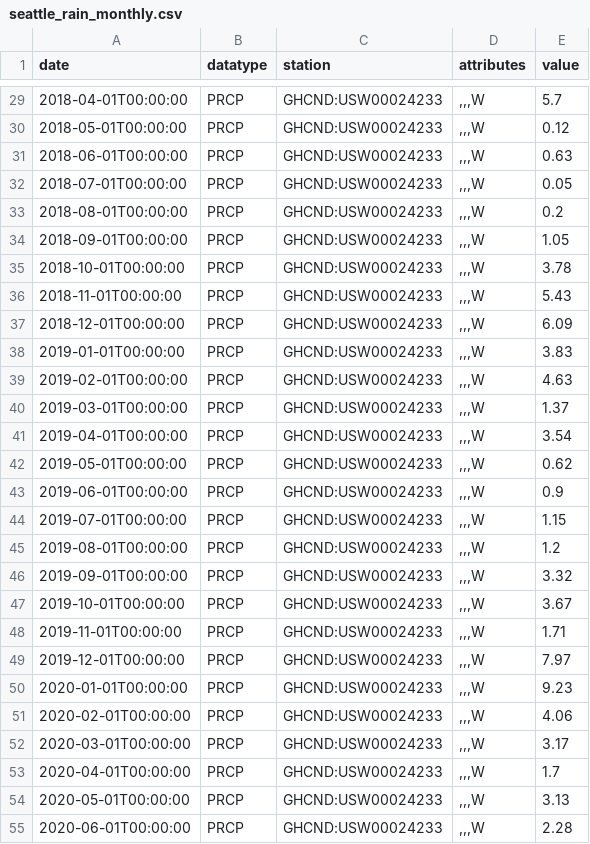
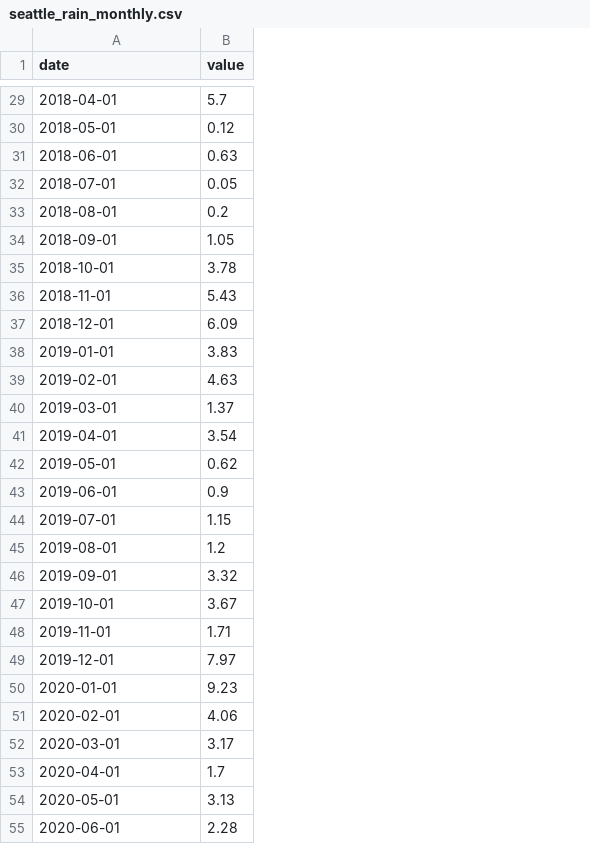
Before and after one commit to XanderF98/seattle-weather, a CSV file: seattle_rain_monthly.csv, drawn as a sheet; only a part is shown, gaps mark what is left out; the diff covers the shown part only; the diff names each change by its address in the sheet, - before the commit and + after, or states it on an @@ line.

```diff
--- a/seattle_rain_monthly.csv
+++ b/seattle_rain_monthly.csv
-column B (datatype), rows 29-55: all PRCP
-column C (station), rows 29-55: all GHCND:USW00024233
-column D (attributes), rows 29-55: all ,,,W
-A29 (date): 2018-04-01T00:00:00
+A29 (date): 2018-04-01
-A30 (date): 2018-05-01T00:00:00
+A30 (date): 2018-05-01
-A31 (date): 2018-06-01T00:00:00
+A31 (date): 2018-06-01
-A32 (date): 2018-07-01T00:00:00
+A32 (date): 2018-07-01
-A33 (date): 2018-08-01T00:00:00
+A33 (date): 2018-08-01
-A34 (date): 2018-09-01T00:00:00
+A34 (date): 2018-09-01
-A35 (date): 2018-10-01T00:00:00
+A35 (date): 2018-10-01
-A36 (date): 2018-11-01T00:00:00
+A36 (date): 2018-11-01
-A37 (date): 2018-12-01T00:00:00
+A37 (date): 2018-12-01
-A38 (date): 2019-01-01T00:00:00
+A38 (date): 2019-01-01
-A39 (date): 2019-02-01T00:00:00
+A39 (date): 2019-02-01
-A40 (date): 2019-03-01T00:00:00
+A40 (date): 2019-03-01
-A41 (date): 2019-04-01T00:00:00
+A41 (date): 2019-04-01
-A42 (date): 2019-05-01T00:00:00
+A42 (date): 2019-05-01
-A43 (date): 2019-06-01T00:00:00
+A43 (date): 2019-06-01
-A44 (date): 2019-07-01T00:00:00
+A44 (date): 2019-07-01
-A45 (date): 2019-08-01T00:00:00
+A45 (date): 2019-08-01
-A46 (date): 2019-09-01T00:00:00
+A46 (date): 2019-09-01
-A47 (date): 2019-10-01T00:00:00
+A47 (date): 2019-10-01
-A48 (date): 2019-11-01T00:00:00
+A48 (date): 2019-11-01
-A49 (date): 2019-12-01T00:00:00
+A49 (date): 2019-12-01
-A50 (date): 2020-01-01T00:00:00
+A50 (date): 2020-01-01
-A51 (date): 2020-02-01T00:00:00
+A51 (date): 2020-02-01
-A52 (date): 2020-03-01T00:00:00
+A52 (date): 2020-03-01
-A53 (date): 2020-04-01T00:00:00
+A53 (date): 2020-04-01
-A54 (date): 2020-05-01T00:00:00
+A54 (date): 2020-05-01
-A55 (date): 2020-06-01T00:00:00
+A55 (date): 2020-06-01
```
Also changed, not shown: 91 edited cells elsewhere in this file, 1 other file.
